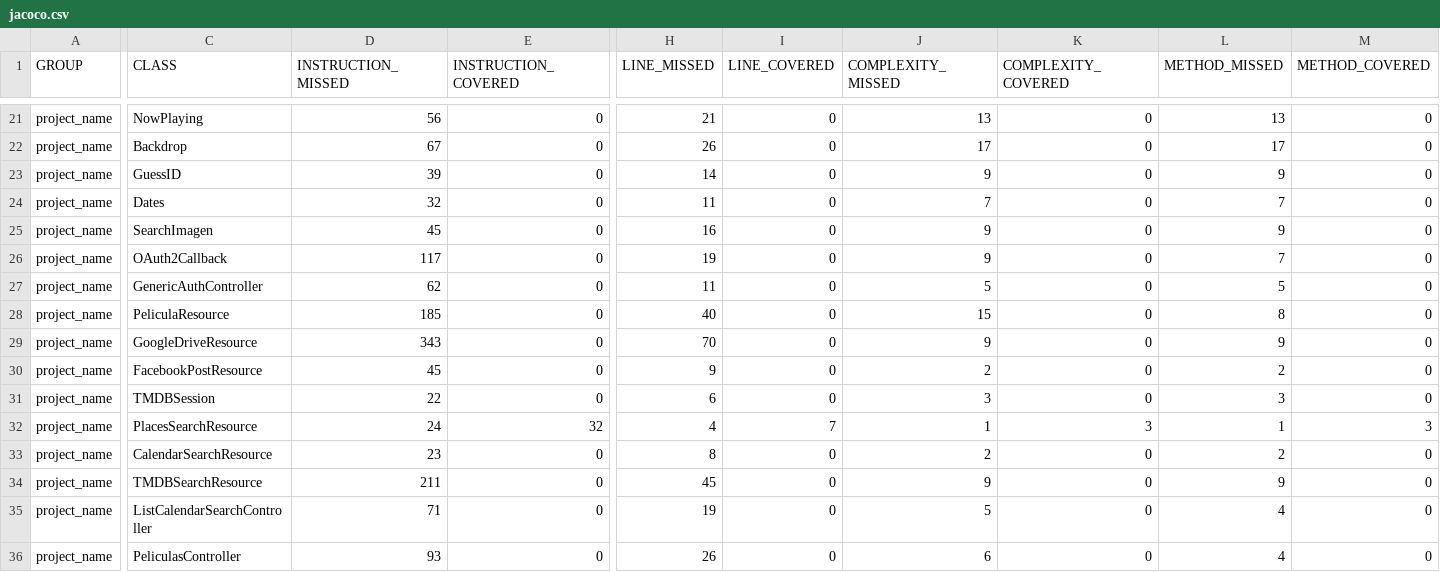
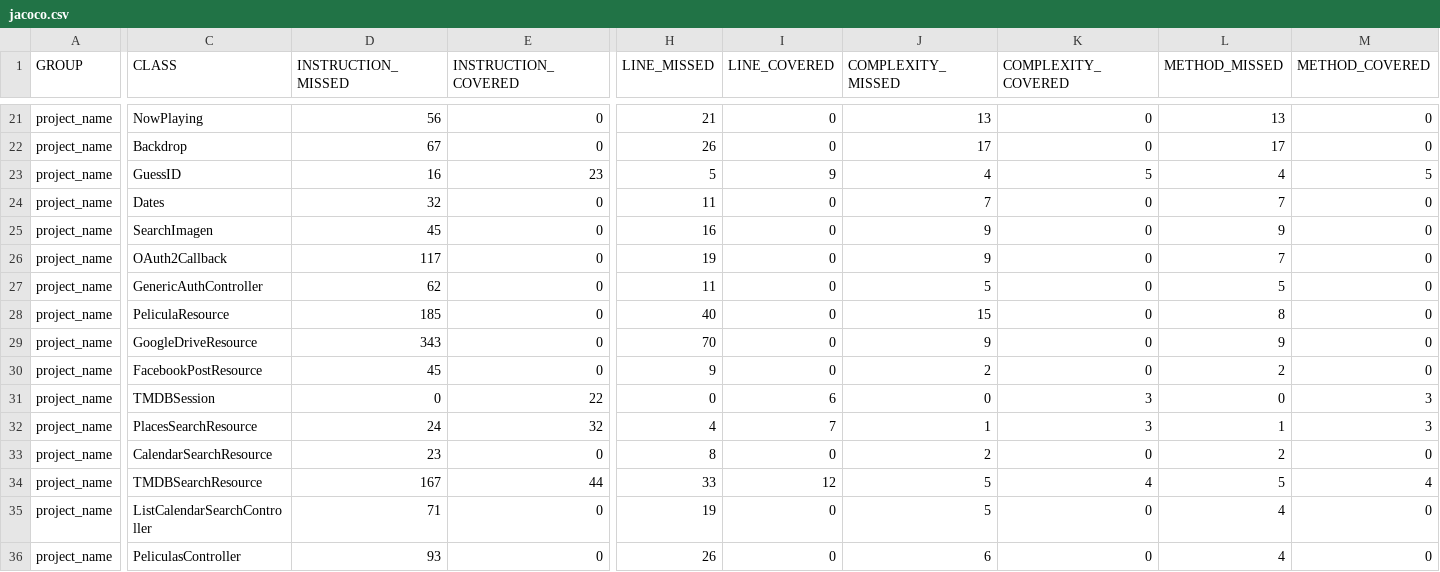
Before and after one commit to javiruiz27/iMovies, a CSV file: target/site/jacoco/jacoco.csv, drawn as a sheet; only a part is shown, gaps mark what is left out; the diff names each change by its address in the sheet, - before the commit and + after, or states it on an @@ line.

```diff
--- a/target/site/jacoco/jacoco.csv
+++ b/target/site/jacoco/jacoco.csv
-D23 (INSTRUCTION_MISSED): 39
+D23 (INSTRUCTION_MISSED): 16
-E23 (INSTRUCTION_COVERED): 0
+E23 (INSTRUCTION_COVERED): 23
-H23 (LINE_MISSED): 14
+H23 (LINE_MISSED): 5
-I23 (LINE_COVERED): 0
+I23 (LINE_COVERED): 9
-J23 (COMPLEXITY_MISSED): 9
+J23 (COMPLEXITY_MISSED): 4
-K23 (COMPLEXITY_COVERED): 0
+K23 (COMPLEXITY_COVERED): 5
-L23 (METHOD_MISSED): 9
+L23 (METHOD_MISSED): 4
-M23 (METHOD_COVERED): 0
+M23 (METHOD_COVERED): 5
-D31 (INSTRUCTION_MISSED): 22
+D31 (INSTRUCTION_MISSED): 0
-E31 (INSTRUCTION_COVERED): 0
+E31 (INSTRUCTION_COVERED): 22
-H31 (LINE_MISSED): 6
+H31 (LINE_MISSED): 0
-I31 (LINE_COVERED): 0
+I31 (LINE_COVERED): 6
-J31 (COMPLEXITY_MISSED): 3
+J31 (COMPLEXITY_MISSED): 0
-K31 (COMPLEXITY_COVERED): 0
+K31 (COMPLEXITY_COVERED): 3
-L31 (METHOD_MISSED): 3
+L31 (METHOD_MISSED): 0
-M31 (METHOD_COVERED): 0
+M31 (METHOD_COVERED): 3
-D34 (INSTRUCTION_MISSED): 211
+D34 (INSTRUCTION_MISSED): 167
-E34 (INSTRUCTION_COVERED): 0
+E34 (INSTRUCTION_COVERED): 44
-H34 (LINE_MISSED): 45
+H34 (LINE_MISSED): 33
-I34 (LINE_COVERED): 0
+I34 (LINE_COVERED): 12
-J34 (COMPLEXITY_MISSED): 9
+J34 (COMPLEXITY_MISSED): 5
-K34 (COMPLEXITY_COVERED): 0
+K34 (COMPLEXITY_COVERED): 4
-L34 (METHOD_MISSED): 9
+L34 (METHOD_MISSED): 5
-M34 (METHOD_COVERED): 0
+M34 (METHOD_COVERED): 4
```
Also changed, not shown: 28 other files.
